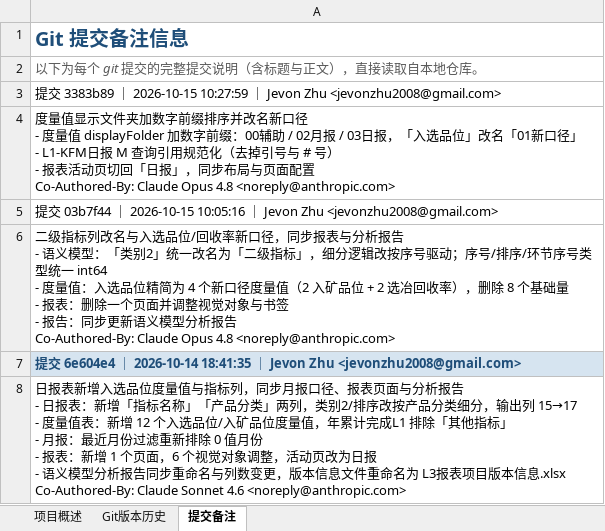
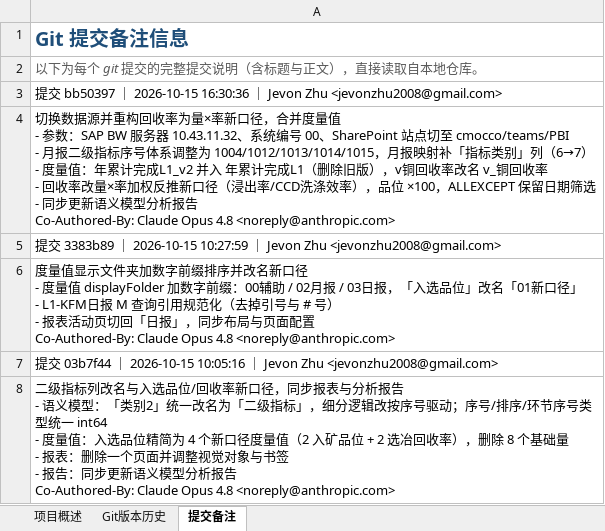
Before and after one commit to jevonzhu2008-star/CMOC, an Excel workbook: L3报表项目版本信息.xlsx, sheet 提交备注, drawn as a sheet; only a part is shown; the shorter side is filled out with more unchanged rows; values as stored, in another font and other column widths than the file's, no borders; ↵ is a line break in a cell; the diff names each change by its address in the sheet, - before the commit and + after, or states it on an @@ line.

```diff
--- a/L3报表项目版本信息.xlsx (sheet 提交备注)
+++ b/L3报表项目版本信息.xlsx (sheet 提交备注)
+row 3: 提交 bb50397 ｜ 2026-10-15 16:30:36 ｜ Jevon Zhu <jevonzhu2008@gmail.com>
+row 4: 切换数据源并重构回收率为量×率新口径，合并度量值 ↵ - 参数：SAP BW 服务器 10.43.11.32、系统编号 00、SharePoint 站点切至 cmocco/teams/PBI ↵ - 月报二级指标序号体系调整为 1004/1012/1013/1014/1015，月报映射补「指标类别」列（6→7） ↵ - 度量值：年累计完成L1_v2 并入 年累计完成L1（删除旧版），v铜回收率改名 v_铜回收率 ↵ - 回收率改量×率加权反推新口径（浸出率/CCD洗涤效率），品位 ×100，ALLEXCEPT 保留日期筛选 ↵ - 同步更新语义模型分析报告 ↵ Co-Authored-By: Claude Opus 4.8 <noreply@anthropic.com>
```
Also changed, not shown: sheet Git版本历史, sheet 项目概述.
